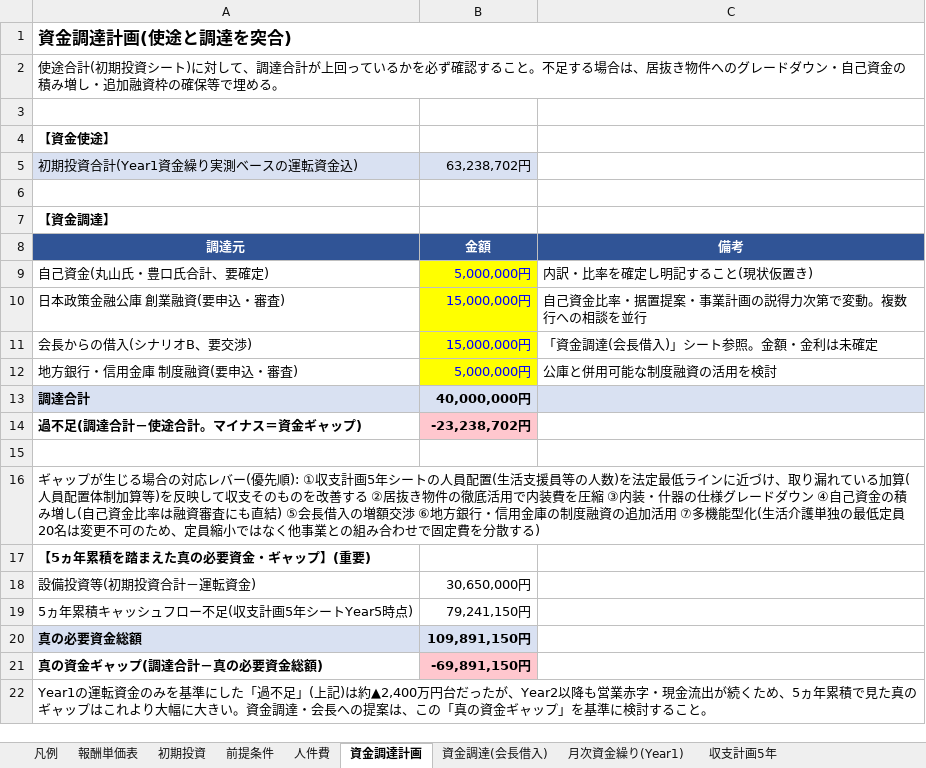
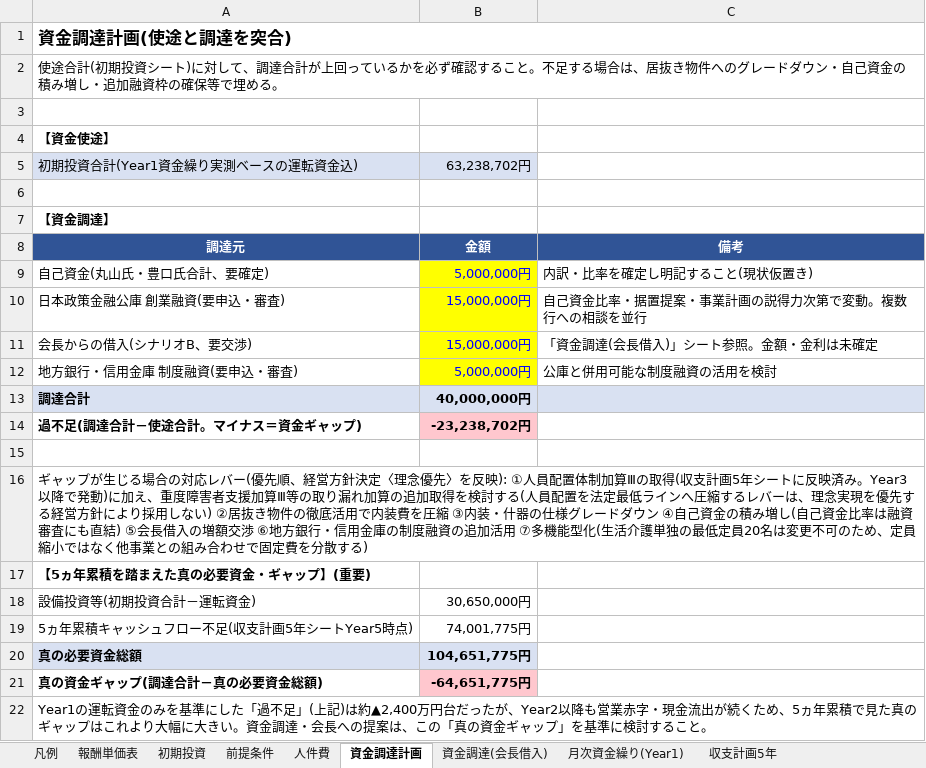
Before and after one commit to shohei19920806-gif/Shohei-, an Excel workbook: business-plan/収支計画_生活介護_広島市.xlsx, sheet 資金調達計画, drawn as a sheet; values as stored, in another font and other column widths than the file's, no borders; the diff names each change by its address in the sheet, - before the commit and + after, or states it on an @@ line.

```diff
--- a/business-plan/収支計画_生活介護_広島市.xlsx (sheet 資金調達計画)
+++ b/business-plan/収支計画_生活介護_広島市.xlsx (sheet 資金調達計画)
-A16: …(優先順): ①収支計画5年シートの人員配置(生活支援員等の人数)を法定最低ラインに近づけ、取り漏れている加算(人員配置体制加算等)を反映して収支そのものを改善する ②居抜き…
+A16: …(優先順、経営方針決定〈理念優先〉を反映): ①人員配置体制加算Ⅲの取得(収支計画5年シートに反映済み。Year3以降で発動)に加え、重度障害者支援加算Ⅲ等の取り漏れ加算の追加取得を検討する(人員配置を法定最低ラインへ圧縮するレバーは、理念実現を優先する経営方針により採用しない) ②居抜き…
-B19: 79,241,150円
+B19: 74,001,775円
-B20: 109,891,150円
+B20: 104,651,775円
-B21: -69,891,150円
+B21: -64,651,775円
```
Also changed, not shown: sheet 加算フル活用シナリオ, sheet 収支計画5年, formulas that keep their value, 3 other files.
